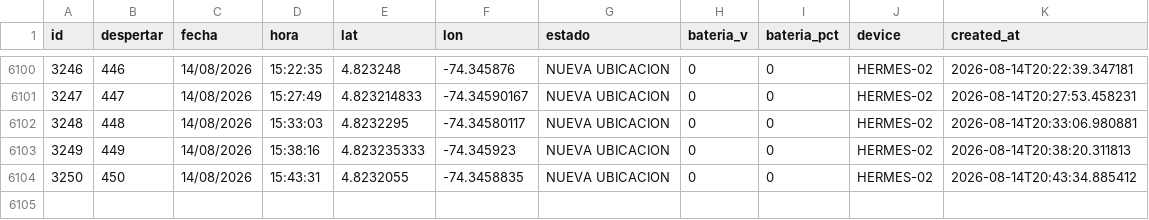
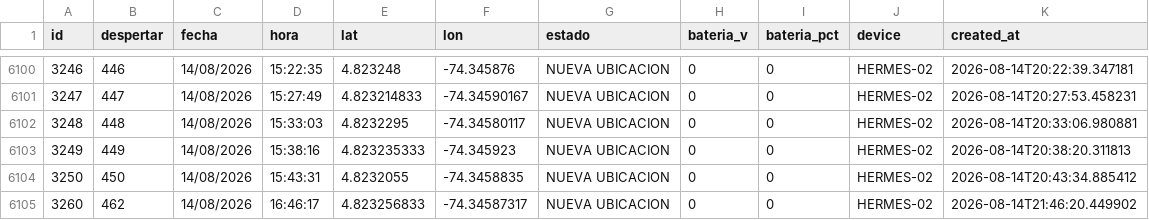
Before and after one commit to jhonlopez38/pruebas, a CSV file: static/files/gps_log.csv, drawn as a sheet; only a part is shown, gaps mark what is left out.

Commit message:
CSV update

```diff
--- a/static/files/gps_log.csv
+++ b/static/files/gps_log.csv
@@ -6104 +6104,2 @@ id,despertar,fecha,hora,lat,lon,estado,bateria_v,bateria_pct,device,created_at
 3250,450,14/08/2026,15:43:31,4.8232055,-74.3458835,NUEVA UBICACION,0,0,HERMES-02,2026-08-14T20:43:34.885412
+3260,462,14/08/2026,16:46:17,4.823256833,-74.34587317,NUEVA UBICACION,0,0,HERMES-02,2026-08-14T21:46:20.449902
```
